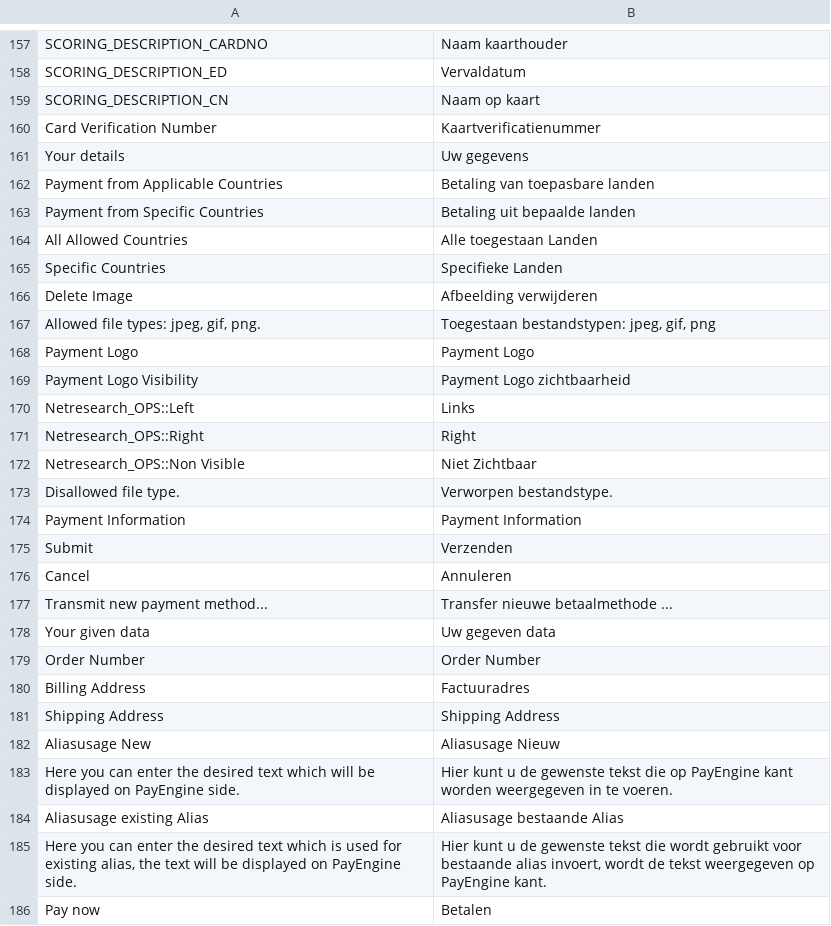
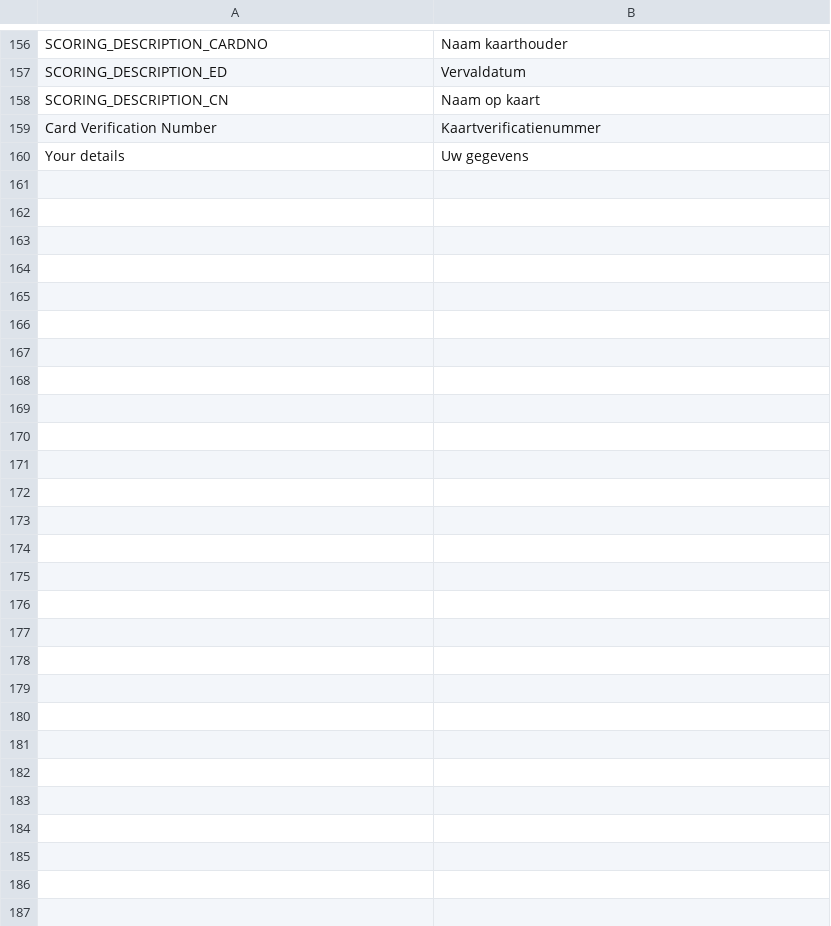
Before and after one commit to OpenMageModuleFostering/concardis_payengine_epayments, a CSV file: app/locale/nl_NL/Netresearch_OPS.csv, drawn as a sheet; only a part is shown, gaps mark what is left out; the diff covers the shown part only.

```diff
--- a/app/locale/nl_NL/Netresearch_OPS.csv
+++ b/app/locale/nl_NL/Netresearch_OPS.csv
@@ -161,26 +160 @@
 "Your details", "Uw gegevens"
-"Payment from Applicable Countries","Betaling van toepasbare landen"
-"Payment from Specific Countries","Betaling uit bepaalde landen"
-"All Allowed Countries","Alle toegestaan Landen"
-"Specific Countries","Specifieke Landen"
-"Delete Image","Afbeelding verwijderen"
-"Allowed file types: jpeg, gif, png.","Toegestaan bestandstypen: jpeg, gif, png"
-"Payment Logo","Payment Logo"
-"Payment Logo Visibility","Payment Logo zichtbaarheid"
-"Netresearch_OPS::Left","Links"
-"Netresearch_OPS::Right","Right"
-"Netresearch_OPS::Non Visible","Niet Zichtbaar"
-"Disallowed file type.","Verworpen bestandstype."
-"Payment Information","Payment Information"
-"Submit","Verzenden"
-"Cancel","Annuleren"
-"Transmit new payment method...","Transfer nieuwe betaalmethode ..."
-"Your given data","Uw gegeven data"
-"Order Number","Order Number"
-"Billing Address","Factuuradres"
-"Shipping Address","Shipping Address"
-"Aliasusage New","Aliasusage Nieuw"
-"Here you can enter the desired text which will be displayed on PayEngine side.","Hier kunt u de gewenste tekst die op PayEngine kant worden weergegeven in te voeren."
-"Aliasusage existing Alias","Aliasusage bestaande Alias"
-"Here you can enter the desired text which is used for existing alias, the text will be displayed on PayEngine side.","Hier kunt u de gewenste tekst die wordt gebruikt voor bestaande alias invoert, wordt de tekst weergegeven op PayEngine kant."
-"Pay now", "Betalen"
```
Also changed, not shown: 1 removed row elsewhere in this file, app/locale/de_DE/Netresearch_OPS.csv, app/locale/en_US/Netresearch_OPS.csv, 57 other files.
